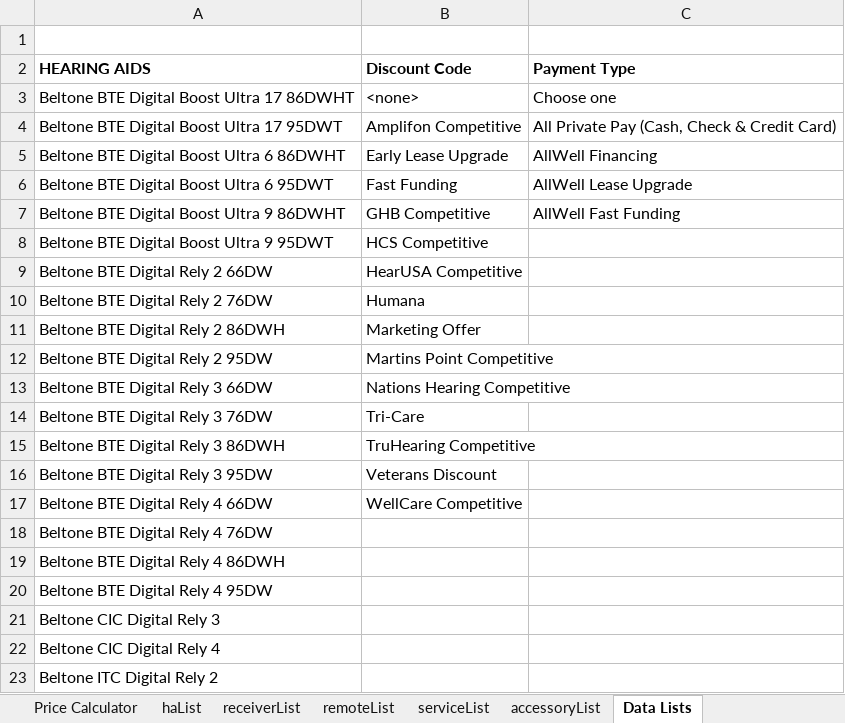
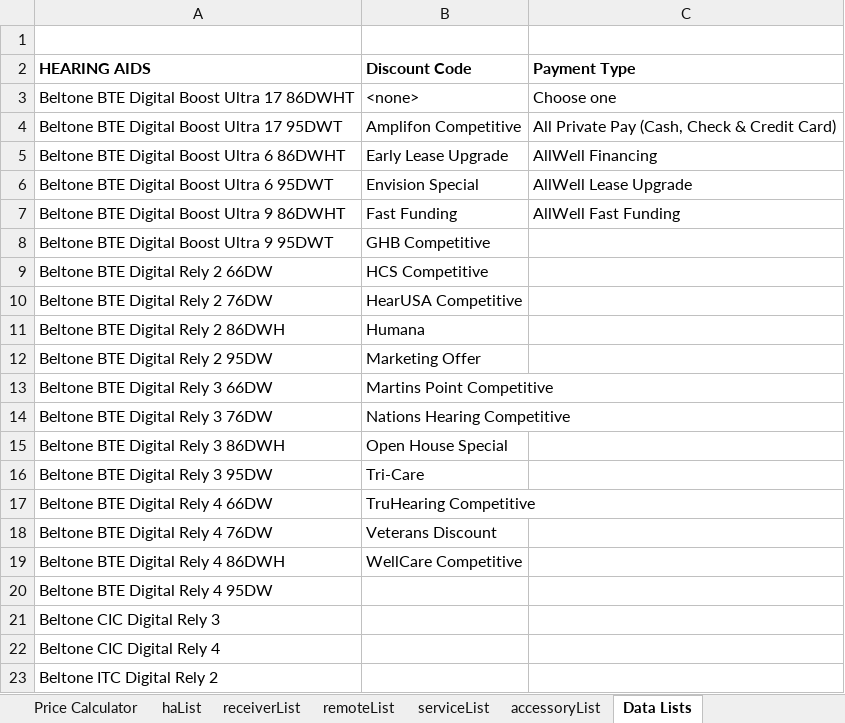
Before and after one commit to Sublevel1384/public-assets, an Excel workbook: downloaded_file.xlsx, sheet Data Lists, drawn as a sheet; only a part is shown; values as stored, in another font and other column widths than the file's, no borders; the diff names each change by its address in the sheet, - before the commit and + after, or states it on an @@ line.

```diff
--- a/downloaded_file.xlsx (sheet Data Lists)
+++ b/downloaded_file.xlsx (sheet Data Lists)
-B6 (Discount Code): Fast Funding
+B6 (Discount Code): Envision Special
-B7 (Discount Code): GHB Competitive
+B7 (Discount Code): Fast Funding
-B8 (Discount Code): HCS Competitive
+B8 (Discount Code): GHB Competitive
-B9 (Discount Code): HearUSA Competitive
+B9 (Discount Code): HCS Competitive
-B10 (Discount Code): Humana
+B10 (Discount Code): HearUSA Competitive
-B11 (Discount Code): Marketing Offer
+B11 (Discount Code): Humana
-B12 (Discount Code): Martins Point Competitive
+B12 (Discount Code): Marketing Offer
-B13 (Discount Code): Nations Hearing Competitive
+B13 (Discount Code): Martins Point Competitive
-B14 (Discount Code): Tri-Care
+B14 (Discount Code): Nations Hearing Competitive
-B15 (Discount Code): TruHearing Competitive
+B15 (Discount Code): Open House Special
-B16 (Discount Code): Veterans Discount
+B16 (Discount Code): Tri-Care
-B17 (Discount Code): WellCare Competitive
+B17 (Discount Code): TruHearing Competitive
-B18 (Discount Code): (empty)
+B18 (Discount Code): Veterans Discount
-B19 (Discount Code): (empty)
+B19 (Discount Code): WellCare Competitive
```
Also changed, not shown: sheet Price Calculator, sheet haList, formulas that keep their value.
